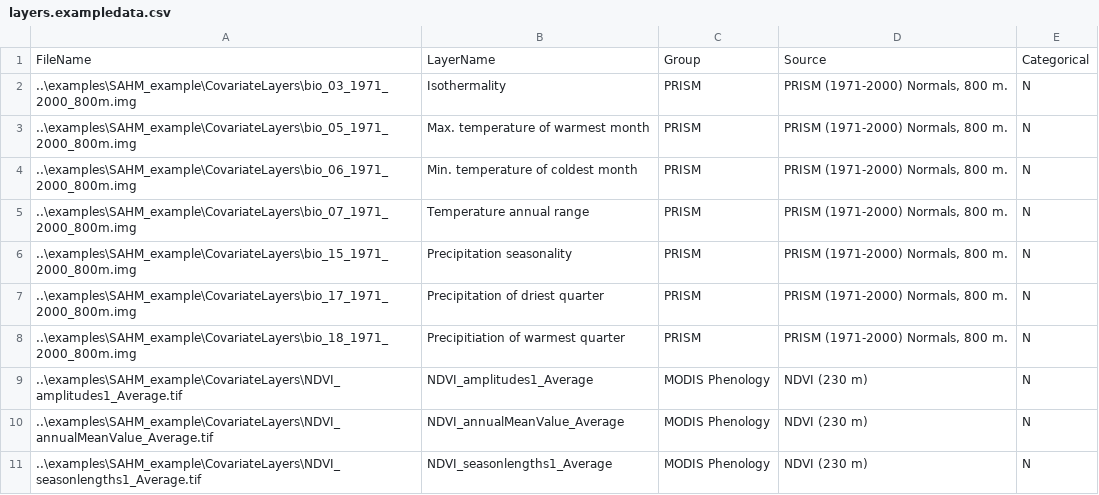
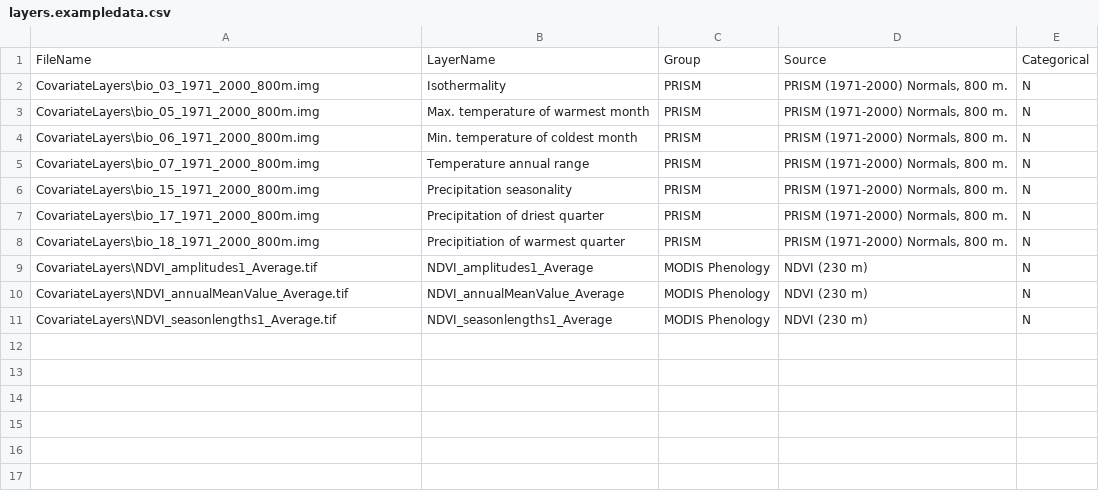
Before and after one commit to ColinTalbert/sahm, a CSV file: layers.exampledata.csv, drawn as a sheet.

Commit message:
Updated example data csv to use new relative to current vt paths.

```diff
--- a/layers.exampledata.csv
+++ b/layers.exampledata.csv
@@ -1,11 +1,11 @@
 FileName,LayerName,Group,Source,Categorical
-..\examples\SAHM_example\CovariateLayers\bio_03_1971_2000_800m.img,Isothermality,PRISM,"PRISM (1971-2000) Normals, 800 m.",N
-..\examples\SAHM_example\CovariateLayers\bio_05_1971_2000_800m.img,Max. temperature of warmest month,PRISM,"PRISM (1971-2000) Normals, 800 m.",N
-..\examples\SAHM_example\CovariateLayers\bio_06_1971_2000_800m.img,Min. temperature of coldest month,PRISM,"PRISM (1971-2000) Normals, 800 m.",N
-..\examples\SAHM_example\CovariateLayers\bio_07_1971_2000_800m.img,Temperature annual range,PRISM,"PRISM (1971-2000) Normals, 800 m.",N
-..\examples\SAHM_example\CovariateLayers\bio_15_1971_2000_800m.img,Precipitation seasonality,PRISM,"PRISM (1971-2000) Normals, 800 m.",N
-..\examples\SAHM_example\CovariateLayers\bio_17_1971_2000_800m.img,Precipitation of driest quarter,PRISM,"PRISM (1971-2000) Normals, 800 m.",N
-..\examples\SAHM_example\CovariateLayers\bio_18_1971_2000_800m.img,Precipitiation of warmest quarter,PRISM,"PRISM (1971-2000) Normals, 800 m.",N
-..\examples\SAHM_example\CovariateLayers\NDVI_amplitudes1_Average.tif,NDVI_amplitudes1_Average,MODIS Phenology,NDVI (230 m),N
-..\examples\SAHM_example\CovariateLayers\NDVI_annualMeanValue_Average.tif,NDVI_annualMeanValue_Average,MODIS Phenology,NDVI (230 m),N
-..\examples\SAHM_example\CovariateLayers\NDVI_seasonlengths1_Average.tif,NDVI_seasonlengths1_Average,MODIS Phenology,NDVI (230 m),N
+CovariateLayers\bio_03_1971_2000_800m.img,Isothermality,PRISM,"PRISM (1971-2000) Normals, 800 m.",N
+CovariateLayers\bio_05_1971_2000_800m.img,Max. temperature of warmest month,PRISM,"PRISM (1971-2000) Normals, 800 m.",N
+CovariateLayers\bio_06_1971_2000_800m.img,Min. temperature of coldest month,PRISM,"PRISM (1971-2000) Normals, 800 m.",N
+CovariateLayers\bio_07_1971_2000_800m.img,Temperature annual range,PRISM,"PRISM (1971-2000) Normals, 800 m.",N
+CovariateLayers\bio_15_1971_2000_800m.img,Precipitation seasonality,PRISM,"PRISM (1971-2000) Normals, 800 m.",N
+CovariateLayers\bio_17_1971_2000_800m.img,Precipitation of driest quarter,PRISM,"PRISM (1971-2000) Normals, 800 m.",N
+CovariateLayers\bio_18_1971_2000_800m.img,Precipitiation of warmest quarter,PRISM,"PRISM (1971-2000) Normals, 800 m.",N
+CovariateLayers\NDVI_amplitudes1_Average.tif,NDVI_amplitudes1_Average,MODIS Phenology,NDVI (230 m),N
+CovariateLayers\NDVI_annualMeanValue_Average.tif,NDVI_annualMeanValue_Average,MODIS Phenology,NDVI (230 m),N
+CovariateLayers\NDVI_seasonlengths1_Average.tif,NDVI_seasonlengths1_Average,MODIS Phenology,NDVI (230 m),N
```
